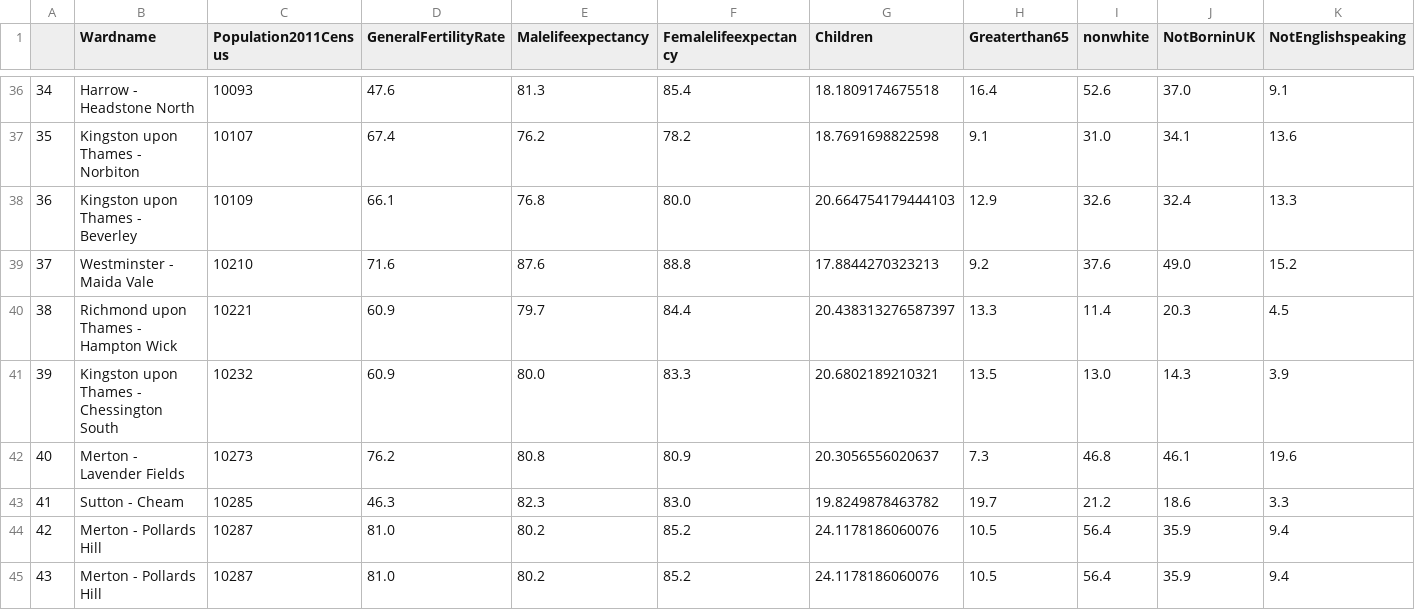
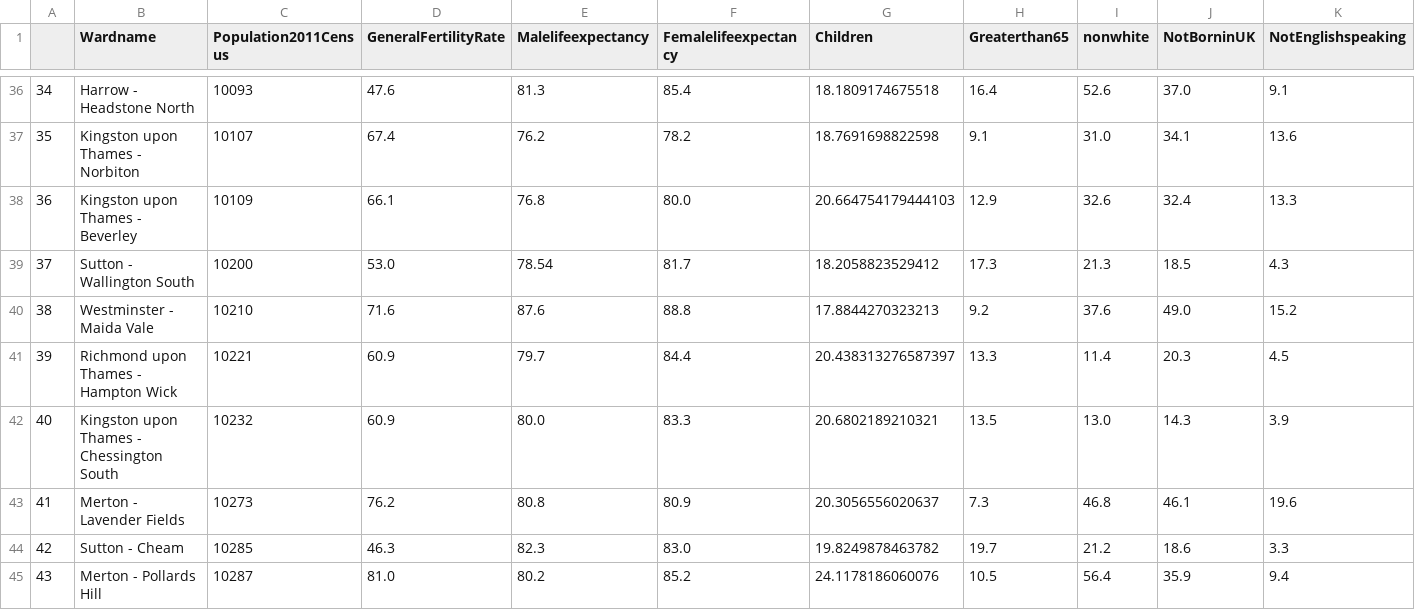
Before and after one commit to NathanKhadaroo/Group, a CSV file: merged.csv, drawn as a sheet; only a part is shown, gaps mark what is left out; the shorter side is filled out with more unchanged rows; addresses are those after the commit; rows hold the shown columns only; the diff names each change by its address in the sheet, - before the commit and + after, or states it on an @@ line.

```diff
--- a/merged.csv
+++ b/merged.csv
+row 39: 37 | Sutton - Wallington South | 10200 | 53.0 | 78.54 | 81.7 | 18.2058823529412 | 17.3 | 21.3 | 18.5 | 4.3
@@ column A renumbered from row 40 down @@
```
Also changed, not shown: 1 other file.
